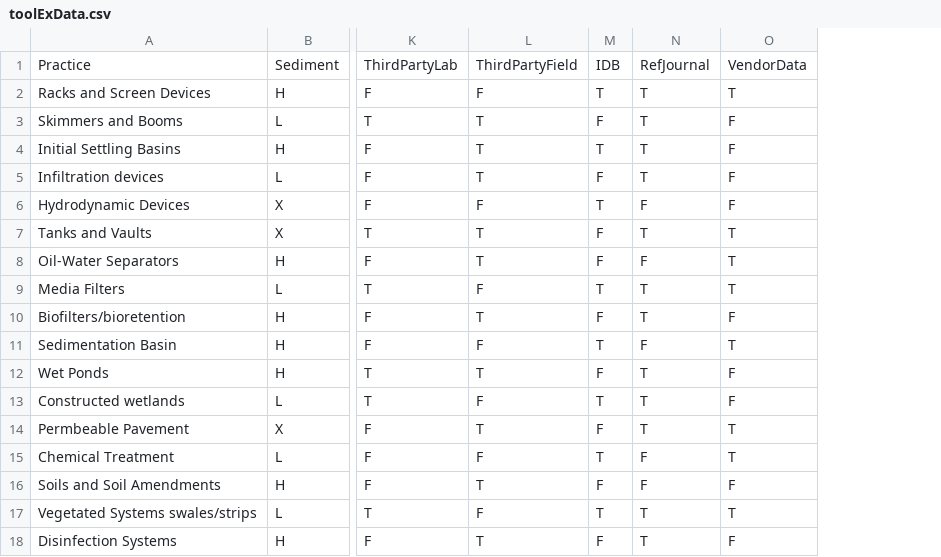
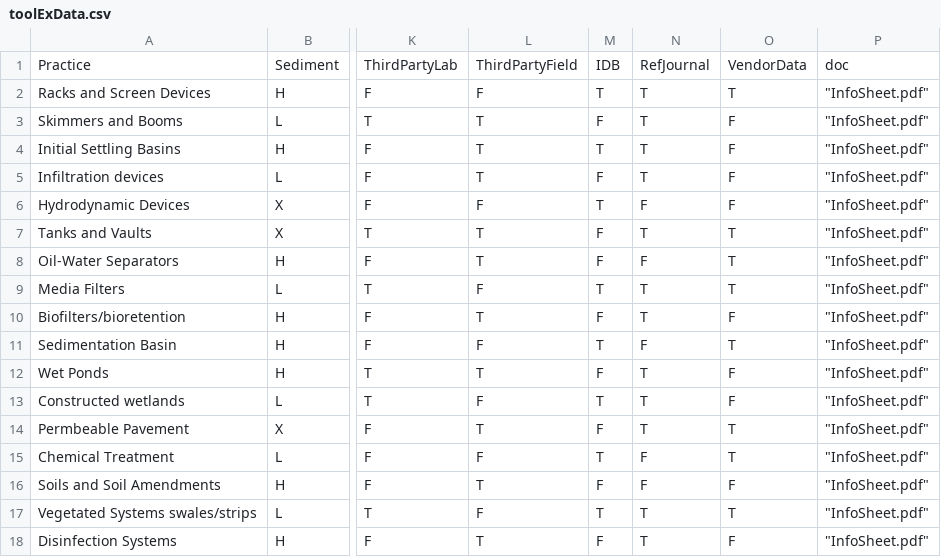
Before and after one commit to joelnc/ShinyProjects, a CSV file: itrc/toolExData.csv, drawn as a sheet; only a part is shown, gaps mark what is left out; the diff names each change by its address in the sheet, - before the commit and + after, or states it on an @@ line.

```diff
--- a/itrc/toolExData.csv
+++ b/itrc/toolExData.csv
+column P, rows 1-18: doc | "InfoSheet.pdf" | "InfoSheet.pdf" | "InfoSheet.pdf" | "InfoSheet.pdf" | "InfoSheet.pdf" | "InfoSheet.pdf" | "InfoSheet.pdf" | "InfoSheet.pdf" | "InfoSheet.pdf" | "InfoSheet.pdf" | "InfoSheet.pdf" | "InfoSheet.pdf" | "InfoSheet.pdf" | "InfoSheet.pdf" | "InfoSheet.pdf" | "InfoSheet.pdf" | "InfoSheet.pdf"
```
Also changed, not shown: 4 other files.
